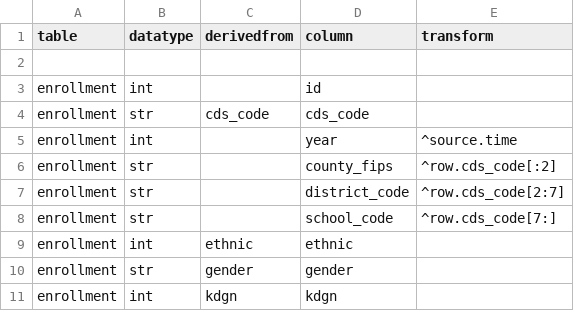
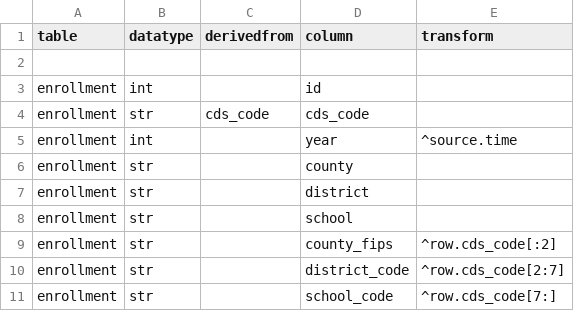
Before and after one commit to CivicKnowledge/ambry10-bundles, a CSV file: cde.ca.gov/enrollment-1993e/schema.csv, drawn as a sheet; only a part is shown; the shorter side is filled out with more unchanged rows; the diff names each change by its address in the sheet, - before the commit and + after, or states it on an @@ line.

```diff
--- a/cde.ca.gov/enrollment-1993e/schema.csv
+++ b/cde.ca.gov/enrollment-1993e/schema.csv
+row 6: enrollment | str |  | county
+row 7: enrollment | str |  | district
+row 8: enrollment | str |  | school
```
Also changed, not shown: cde.ca.gov/enrollment-1993e/sources.csv, oshpd.ca.gov/facilities/schema.csv, 16 other files.
